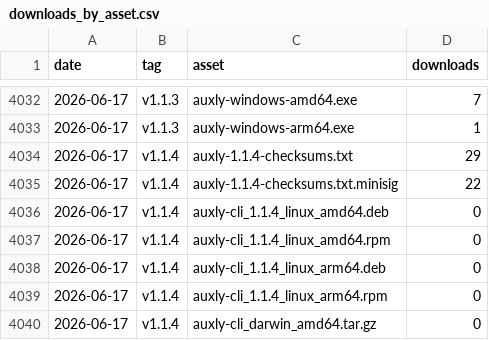
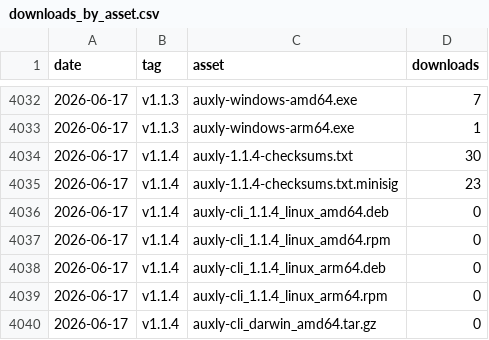
Before and after one commit to Tzamun-Arabia-IT-Co/auxly-memory-cli, a CSV file: metrics/downloads_by_asset.csv, drawn as a sheet; only a part is shown, gaps mark what is left out; the diff covers the shown part only.

```diff
--- a/metrics/downloads_by_asset.csv
+++ b/metrics/downloads_by_asset.csv
@@ -4033,4 +4033,4 @@ date,tag,asset,downloads
 2026-06-17,v1.1.3,auxly-windows-arm64.exe,1
-2026-06-17,v1.1.4,auxly-1.1.4-checksums.txt,29
-2026-06-17,v1.1.4,auxly-1.1.4-checksums.txt.minisig,22
+2026-06-17,v1.1.4,auxly-1.1.4-checksums.txt,30
+2026-06-17,v1.1.4,auxly-1.1.4-checksums.txt.minisig,23
 2026-06-17,v1.1.4,auxly-cli_1.1.4_linux_amd64.deb,0
```
Also changed, not shown: 18 added rows and 1 edited cell elsewhere in this file, metrics/downloads.csv.
